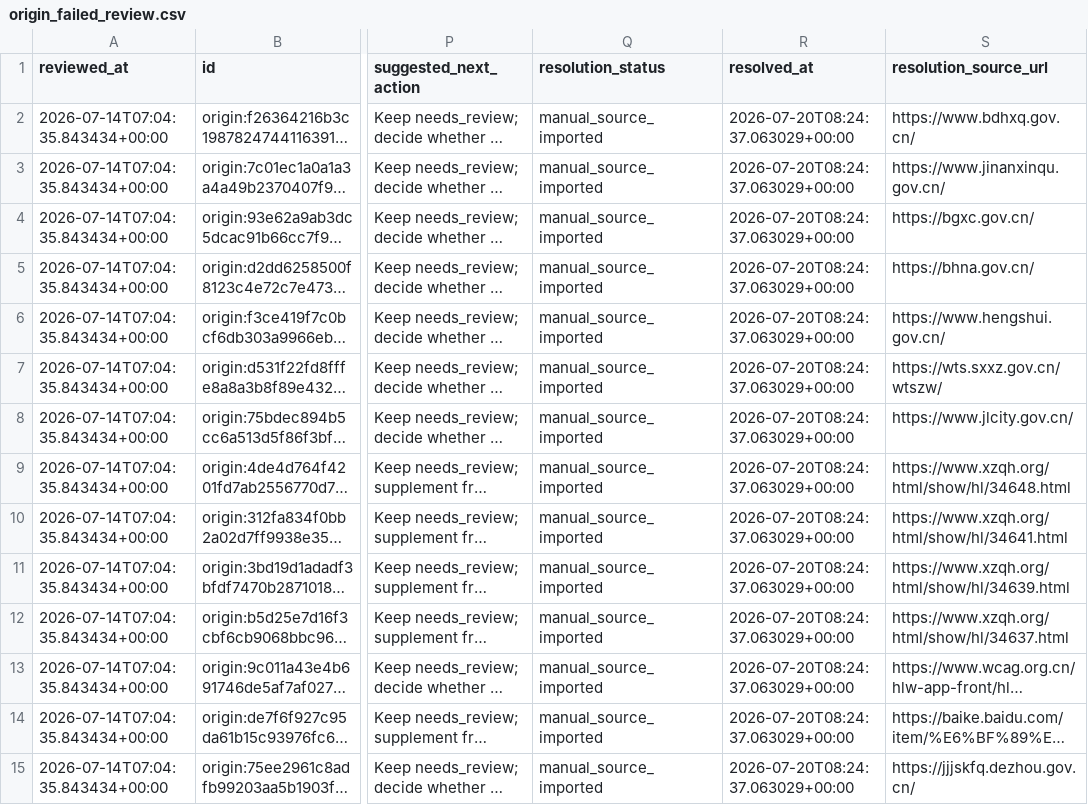
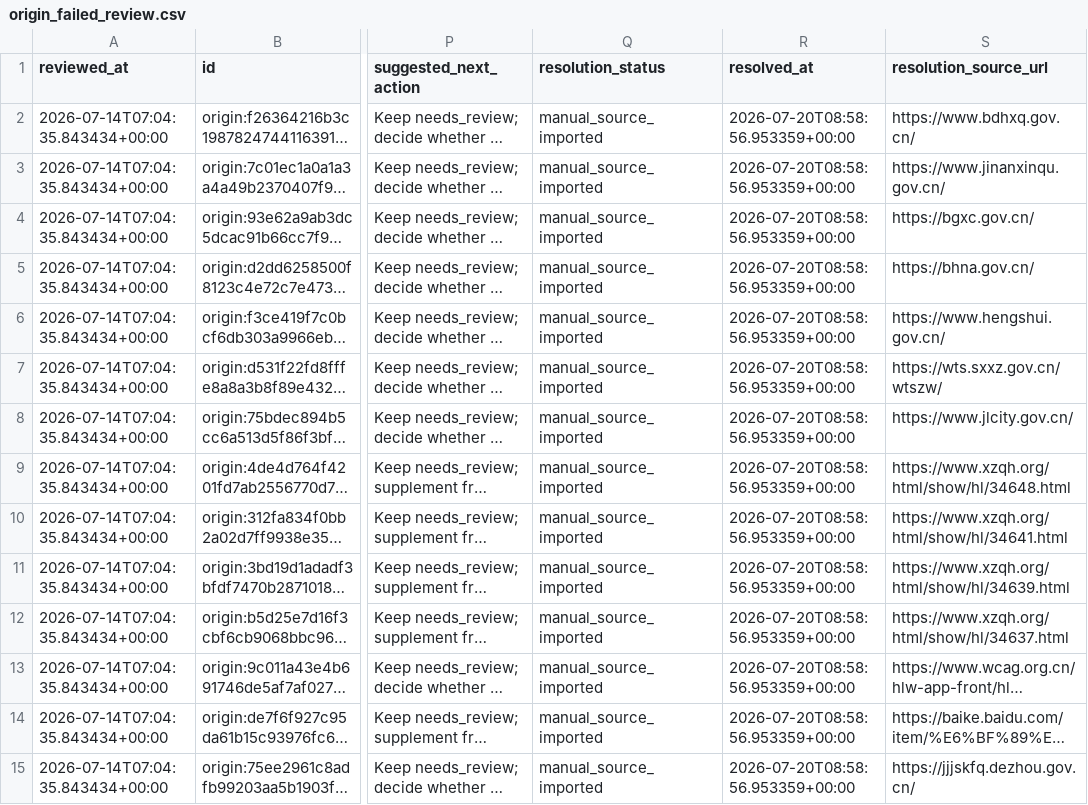
Before and after one commit to snailfrying/topo_scholar, a CSV file: data/metadata/origin_failed_review.csv, drawn as a sheet; only a part is shown, gaps mark what is left out; long unchanged cells end in …; the diff covers the shown part only; the diff names each change by its address in the sheet, - before the commit and + after, or states it on an @@ line.

```diff
--- a/data/metadata/origin_failed_review.csv
+++ b/data/metadata/origin_failed_review.csv
-R2:R15 (resolved_at): 2026-07-20T08:24:37.063029+00:00
+R2:R15 (resolved_at): 2026-07-20T08:58:56.953359+00:00
```
Also changed, not shown: 60 edited cells elsewhere in this file, data/metadata/manual_origin_records.csv, data/processed/collection_queue.csv, 1 other file.
